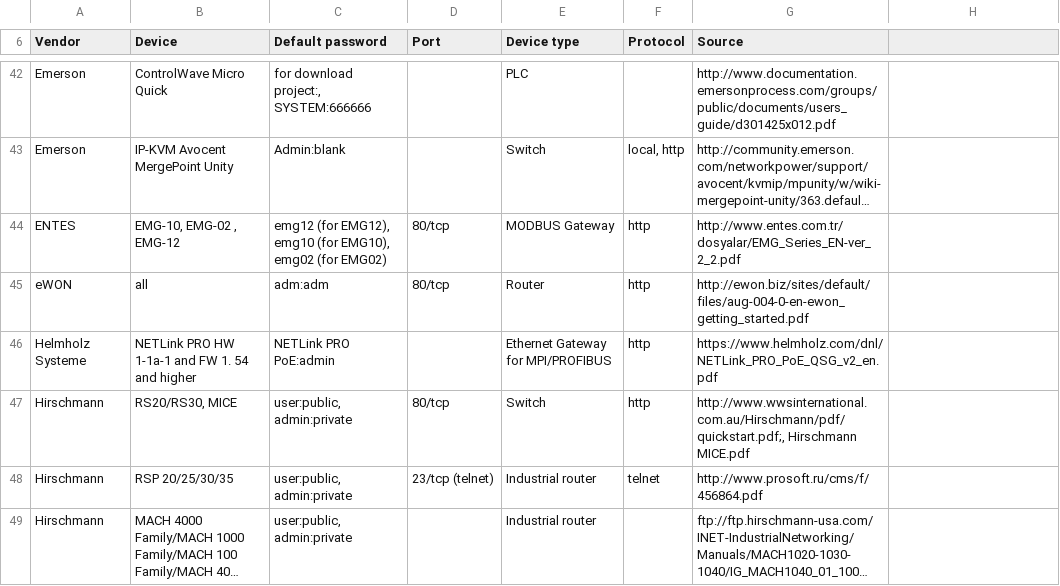
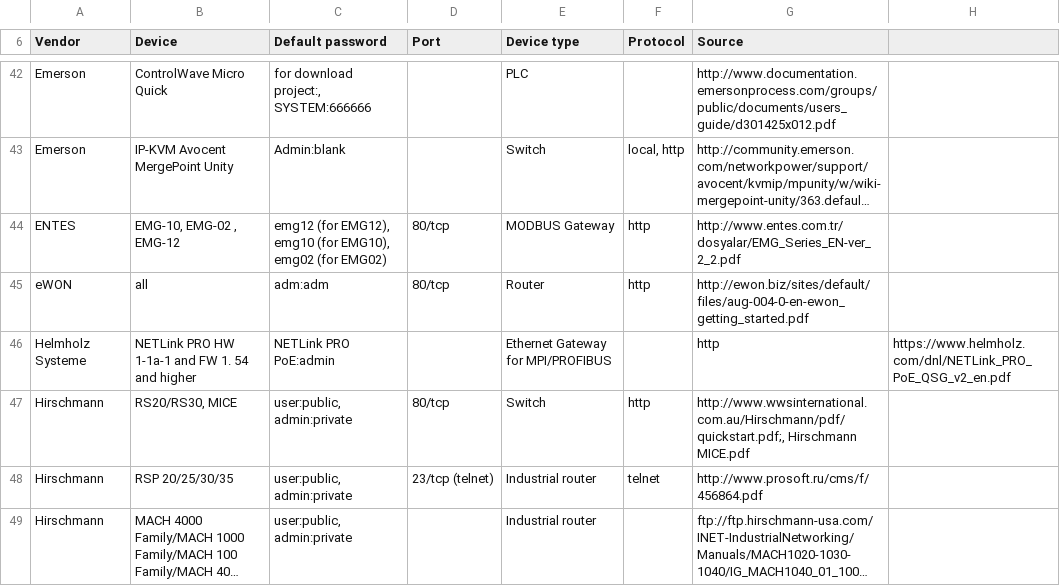
Before and after one commit to scadastrangelove/SCADAPASS, a CSV file: scadapass.csv, drawn as a sheet; only a part is shown, gaps mark what is left out; long unchanged cells end in ….

Commit message:
Revert "Update scadapass.csv"
This reverts commit b3aec9fc31ed3c24d75973cd79d34f0b485bc210.

```diff
--- a/scadapass.csv
+++ b/scadapass.csv
@@ -45,3 +45,3 @@ ENTES,"EMG-10, EMG-02 , EMG-12","emg12 (for EMG12), emg10 (for EMG10), emg02 (fo
 eWON,all,adm:adm,80/tcp,Router,http,http://ewon.biz/sites/default/files/aug-004-0-en-ewon_getting_started.pdf
-Helmholz Systeme,NETLink PRO HW 1-1a-1 and FW 1. 54 and higher,"NETLink PRO PoE:admin",,Ethernet Gateway for MPI/PROFIBUS,http,https://www.helmholz.com/dnl/NETLink_PRO_PoE_QSG_v2_en.pdf
+Helmholz Systeme,NETLink PRO HW 1-1a-1 and FW 1. 54 and higher,"NETLink PRO PoE:admin",,Ethernet Gateway for MPI/PROFIBUS,,http,https://www.helmholz.com/dnl/NETLink_PRO_PoE_QSG_v2_en.pdf
 Hirschmann,"RS20/RS30, MICE","user:public, admin:private",80/tcp,Switch,http,"http://www.wwsinternational.com.au/Hirschmann/pdf/quickstart.pdf;, Hirschmann MICE.pdf"
```
